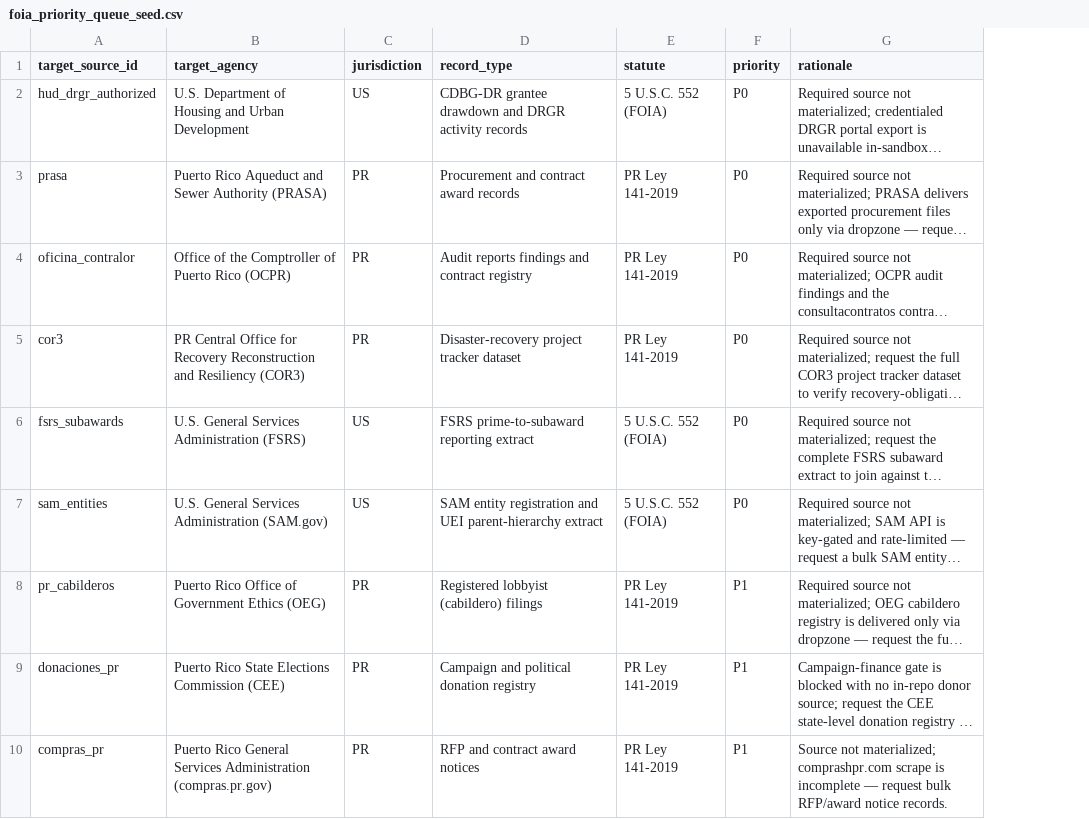
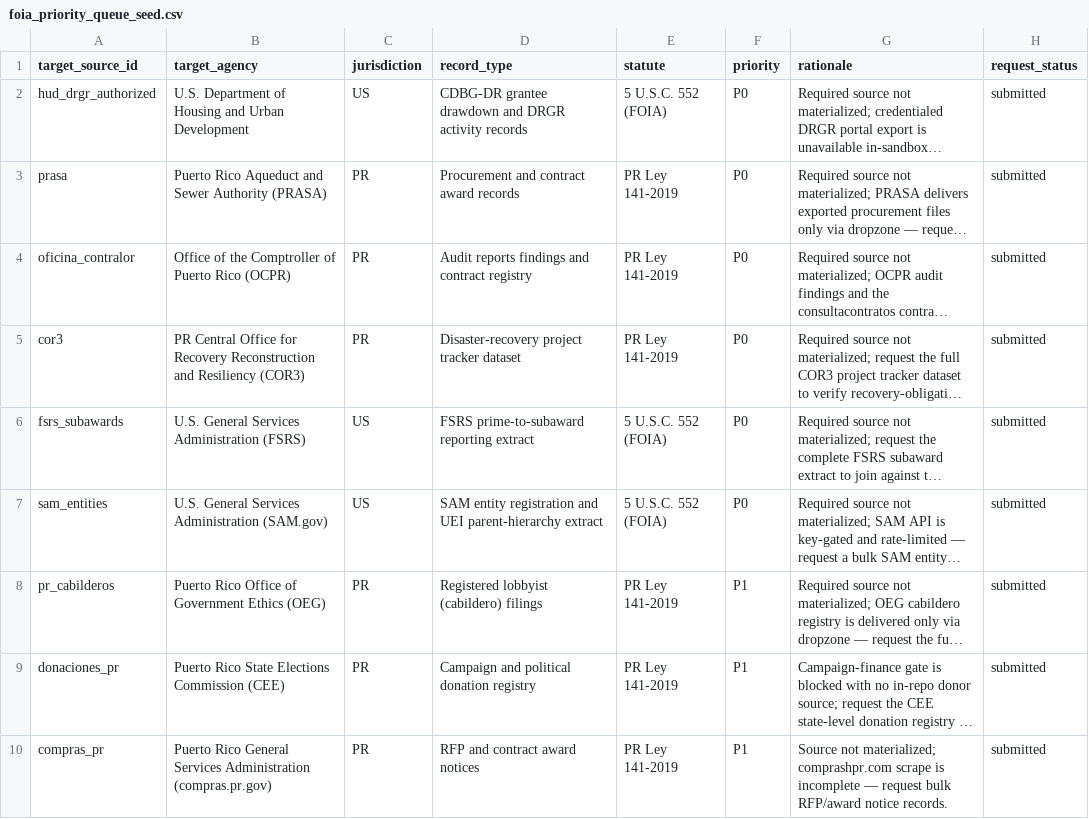
Before and after one commit to jotaele44/moneysweep-pr, a CSV file: data/reference/foia_priority_queue_seed.csv, drawn as a sheet; long unchanged cells end in …; the diff names each change by its address in the sheet, - before the commit and + after, or states it on an @@ line.

```diff
--- a/data/reference/foia_priority_queue_seed.csv
+++ b/data/reference/foia_priority_queue_seed.csv
+column H (request_status), rows 2-10: all submitted
```
Also changed, not shown: reports/foia_priority_queue.csv, reports/foia_yield_tracking.csv, 18 other files.
